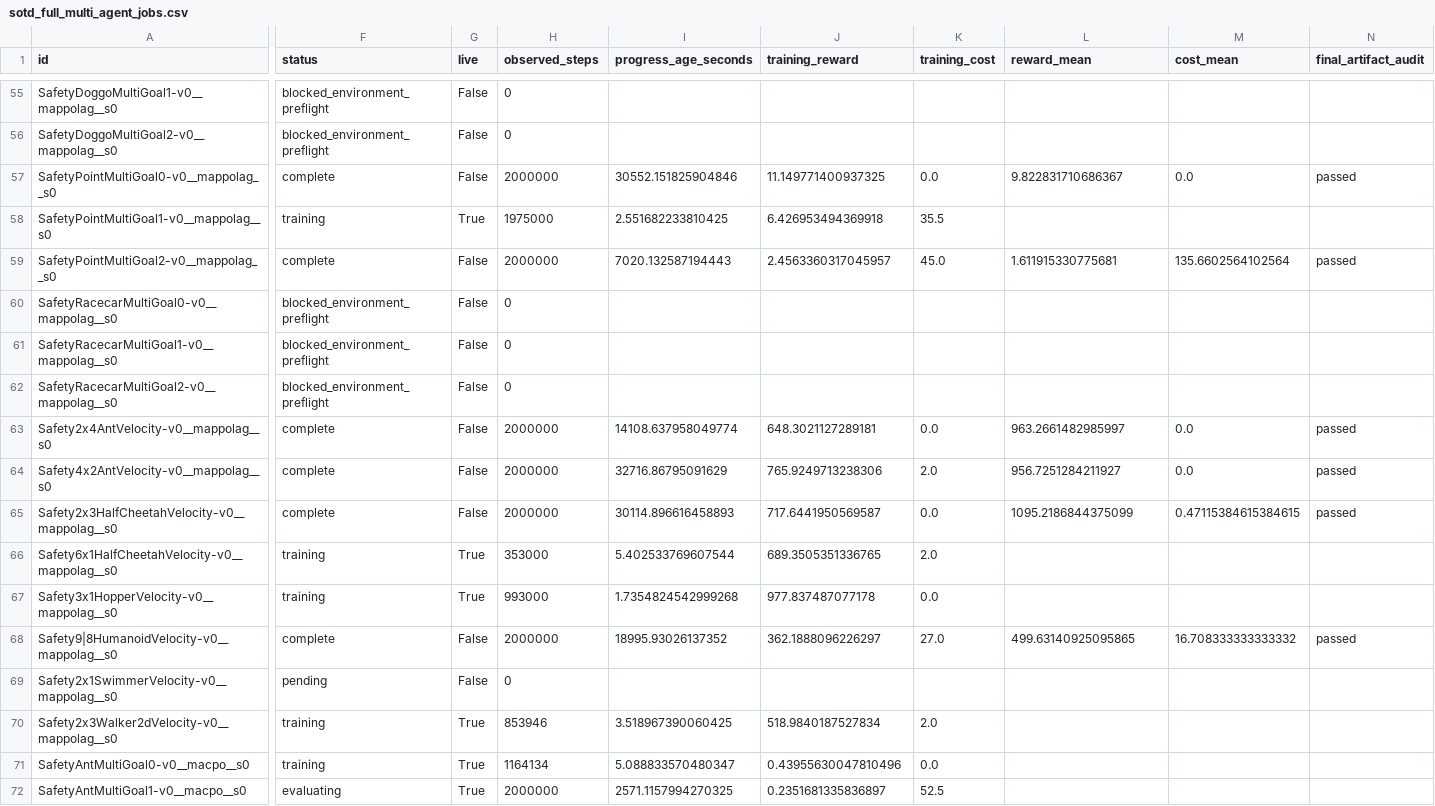
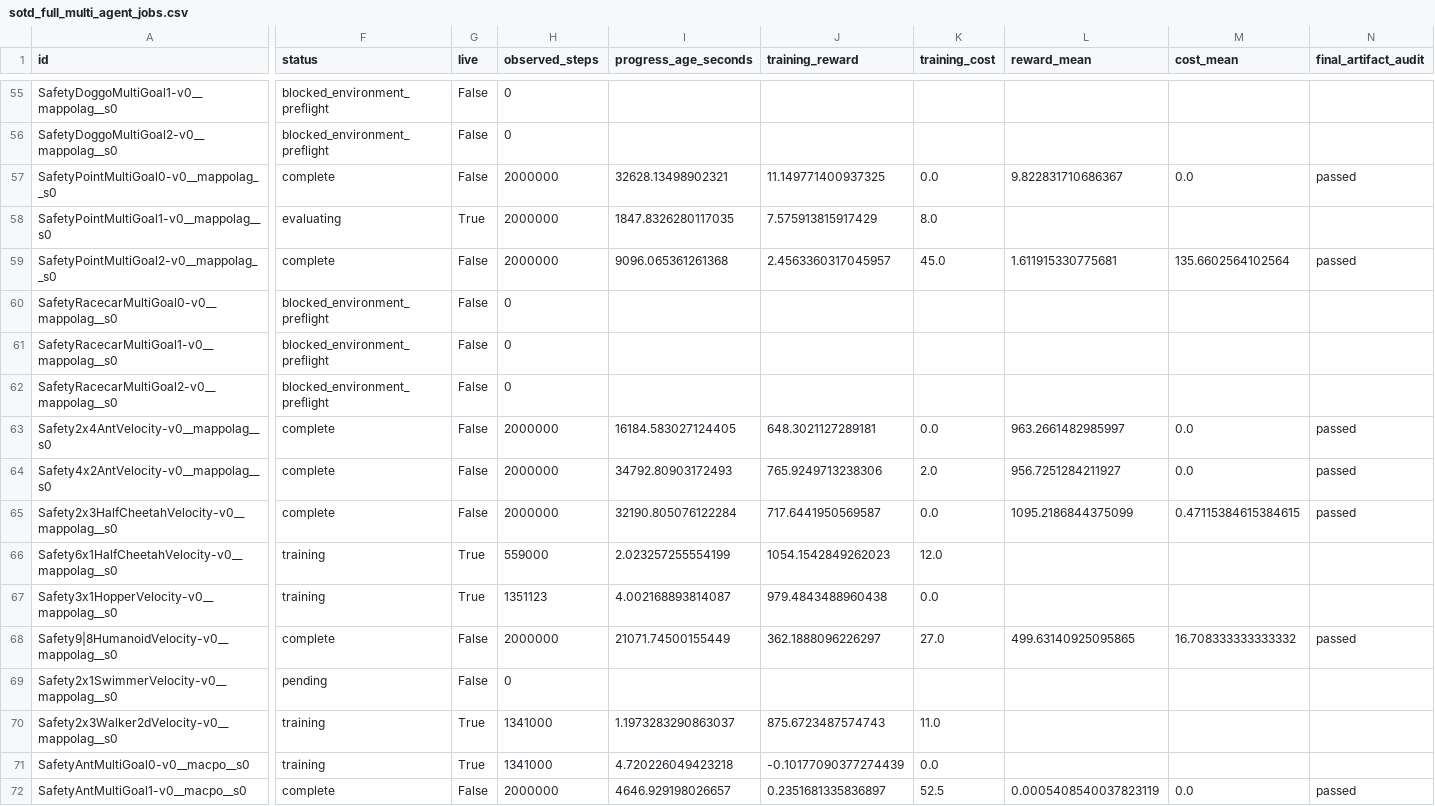
Before and after one commit to asimfish/safeot-dashboard, a CSV file: sotd_full_multi_agent_jobs.csv, drawn as a sheet; only a part is shown, gaps mark what is left out; the diff covers the shown part only; the diff names each change by its address in the sheet, - before the commit and + after, or states it on an @@ line.

```diff
--- a/sotd_full_multi_agent_jobs.csv
+++ b/sotd_full_multi_agent_jobs.csv
-I57 (progress_age_seconds): 30552.151825904846
+I57 (progress_age_seconds): 32628.13498902321
-F58 (status): training
+F58 (status): evaluating
-H58 (observed_steps): 1975000
+H58 (observed_steps): 2000000
-I58 (progress_age_seconds): 2.551682233810425
+I58 (progress_age_seconds): 1847.8326280117035
-J58 (training_reward): 6.426953494369918
+J58 (training_reward): 7.575913815917429
-K58 (training_cost): 35.5
+K58 (training_cost): 8.0
-I59 (progress_age_seconds): 7020.132587194443
+I59 (progress_age_seconds): 9096.065361261368
-I63 (progress_age_seconds): 14108.637958049774
+I63 (progress_age_seconds): 16184.583027124405
-I64 (progress_age_seconds): 32716.86795091629
+I64 (progress_age_seconds): 34792.80903172493
-I65 (progress_age_seconds): 30114.896616458893
+I65 (progress_age_seconds): 32190.805076122284
-H66 (observed_steps): 353000
+H66 (observed_steps): 559000
-I66 (progress_age_seconds): 5.402533769607544
+I66 (progress_age_seconds): 2.023257255554199
-J66 (training_reward): 689.3505351336765
+J66 (training_reward): 1054.1542849262023
-K66 (training_cost): 2.0
+K66 (training_cost): 12.0
-H67 (observed_steps): 993000
+H67 (observed_steps): 1351123
-I67 (progress_age_seconds): 1.7354824542999268
+I67 (progress_age_seconds): 4.002168893814087
-J67 (training_reward): 977.837487077178
+J67 (training_reward): 979.4843488960438
-I68 (progress_age_seconds): 18995.93026137352
+I68 (progress_age_seconds): 21071.74500155449
-H70 (observed_steps): 853946
+H70 (observed_steps): 1341000
-I70 (progress_age_seconds): 3.518967390060425
+I70 (progress_age_seconds): 1.1973283290863037
-J70 (training_reward): 518.9840187527834
+J70 (training_reward): 875.6723487574743
-K70 (training_cost): 2.0
+K70 (training_cost): 11.0
-H71 (observed_steps): 1164134
+H71 (observed_steps): 1341000
-I71 (progress_age_seconds): 5.088833570480347
+I71 (progress_age_seconds): 4.720226049423218
-J71 (training_reward): 0.43955630047810496
+J71 (training_reward): -0.10177090377274439
-F72 (status): evaluating
+F72 (status): complete
-G72 (live): True
+G72 (live): False
-I72 (progress_age_seconds): 2571.1157994270325
+I72 (progress_age_seconds): 4646.929198026657
-L72 (reward_mean): (empty)
+L72 (reward_mean): 0.0005408540037823119
-M72 (cost_mean): (empty)
+M72 (cost_mean): 0.0
-N72 (final_artifact_audit): (empty)
+N72 (final_artifact_audit): passed
```
Also changed, not shown: 45 edited cells elsewhere in this file, sotd_all_tasks.csv, sotd_full_multi_agent_vision_jobs.csv, 47 other files.
